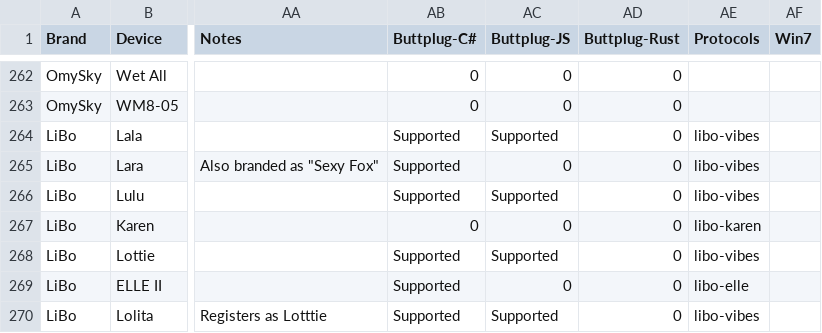
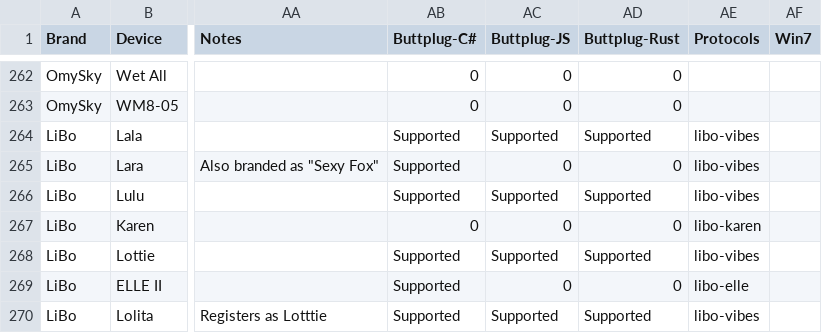
Before and after one commit to blackspherefollower/IoSTIndex, a CSV file: src/data/devices.csv, drawn as a sheet; only a part is shown, gaps mark what is left out; the diff covers the shown part only; the diff names each change by its address in the sheet, - before the commit and + after, or states it on an @@ line.

Commit message:
Updating datasets

```diff
--- a/src/data/devices.csv
+++ b/src/data/devices.csv
-AD264 (Buttplug-Rust): 0
+AD264 (Buttplug-Rust): Supported
-AD266 (Buttplug-Rust): 0
+AD266 (Buttplug-Rust): Supported
-AD268 (Buttplug-Rust): 0
+AD268 (Buttplug-Rust): Supported
-AD270 (Buttplug-Rust): 0
+AD270 (Buttplug-Rust): Supported
```
Also changed, not shown: 22 edited cells elsewhere in this file.
